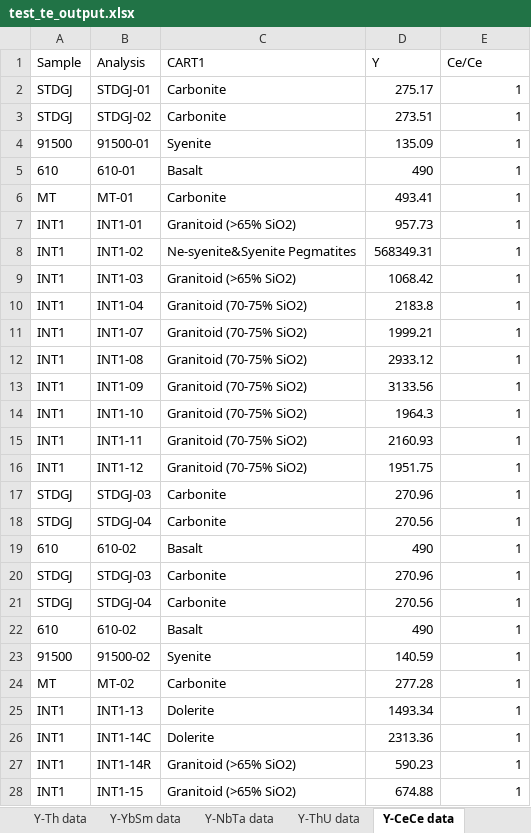
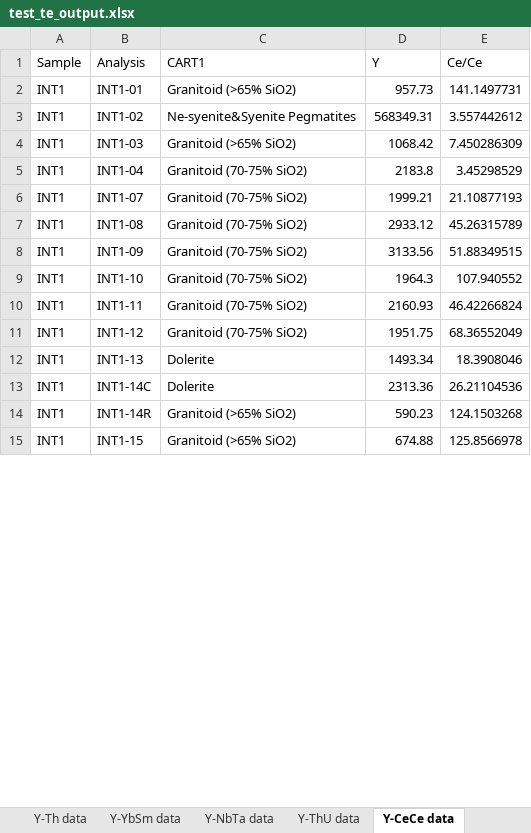
Before and after one commit to LincolnPuzey/ZirconsRock, an Excel workbook: test_files/outputs/test_te_output.xlsx, sheet Y-CeCe data, drawn as a sheet; only a part is shown; values as stored, in another font and other column widths than the file's, no borders; removed rows and columns are numbered as before the commit, all else as after; the diff covers the shown part only; the diff names each change by its address in the sheet, - before the commit and + after, or states it on an @@ line.

```diff
--- a/test_files/outputs/test_te_output.xlsx (sheet Y-CeCe data)
+++ b/test_files/outputs/test_te_output.xlsx (sheet Y-CeCe data)
-row 2: STDGJ | STDGJ-01 | Carbonite | 275.17 | 1
-row 3: STDGJ | STDGJ-02 | Carbonite | 273.51 | 1
-row 4: 91500 | 91500-01 | Syenite | 135.09 | 1
-row 5: 610 | 610-01 | Basalt | 490 | 1
-row 6: MT | MT-01 | Carbonite | 493.41 | 1
-E2 (Ce/Ce): 1
+E2 (Ce/Ce): 141.1497731
-E3 (Ce/Ce): 1
+E3 (Ce/Ce): 3.557442612
-E4 (Ce/Ce): 1
+E4 (Ce/Ce): 7.450286309
-E5 (Ce/Ce): 1
+E5 (Ce/Ce): 3.45298529
-E6 (Ce/Ce): 1
+E6 (Ce/Ce): 21.10877193
-E7 (Ce/Ce): 1
+E7 (Ce/Ce): 45.26315789
-E8 (Ce/Ce): 1
+E8 (Ce/Ce): 51.88349515
-E9 (Ce/Ce): 1
+E9 (Ce/Ce): 107.940552
-E10 (Ce/Ce): 1
+E10 (Ce/Ce): 46.42266824
-E11 (Ce/Ce): 1
+E11 (Ce/Ce): 68.36552049
-row 17: STDGJ | STDGJ-03 | Carbonite | 270.96 | 1
-row 18: STDGJ | STDGJ-04 | Carbonite | 270.56 | 1
-row 19: 610 | 610-02 | Basalt | 490 | 1
-row 20: STDGJ | STDGJ-03 | Carbonite | 270.96 | 1
-row 21: STDGJ | STDGJ-04 | Carbonite | 270.56 | 1
-row 22: 610 | 610-02 | Basalt | 490 | 1
-row 23: 91500 | 91500-02 | Syenite | 140.59 | 1
-row 24: MT | MT-02 | Carbonite | 277.28 | 1
-E12 (Ce/Ce): 1
+E12 (Ce/Ce): 18.3908046
-E13 (Ce/Ce): 1
+E13 (Ce/Ce): 26.21104536
-E14 (Ce/Ce): 1
+E14 (Ce/Ce): 124.1503268
-E15 (Ce/Ce): 1
+E15 (Ce/Ce): 125.8566978
```
Also changed, not shown: 14 removed rows and 41 edited cells elsewhere in this sheet, sheet CeCe-EuEu data, sheet Y-EuEu data, sheet Nb-Ta data, sheet U-Th data, sheet Y-U data, sheet Y-Th data, 7 more sheets, other sheet tabs, test_files/outputs/test_upb_output.xlsx, 43 other files.
